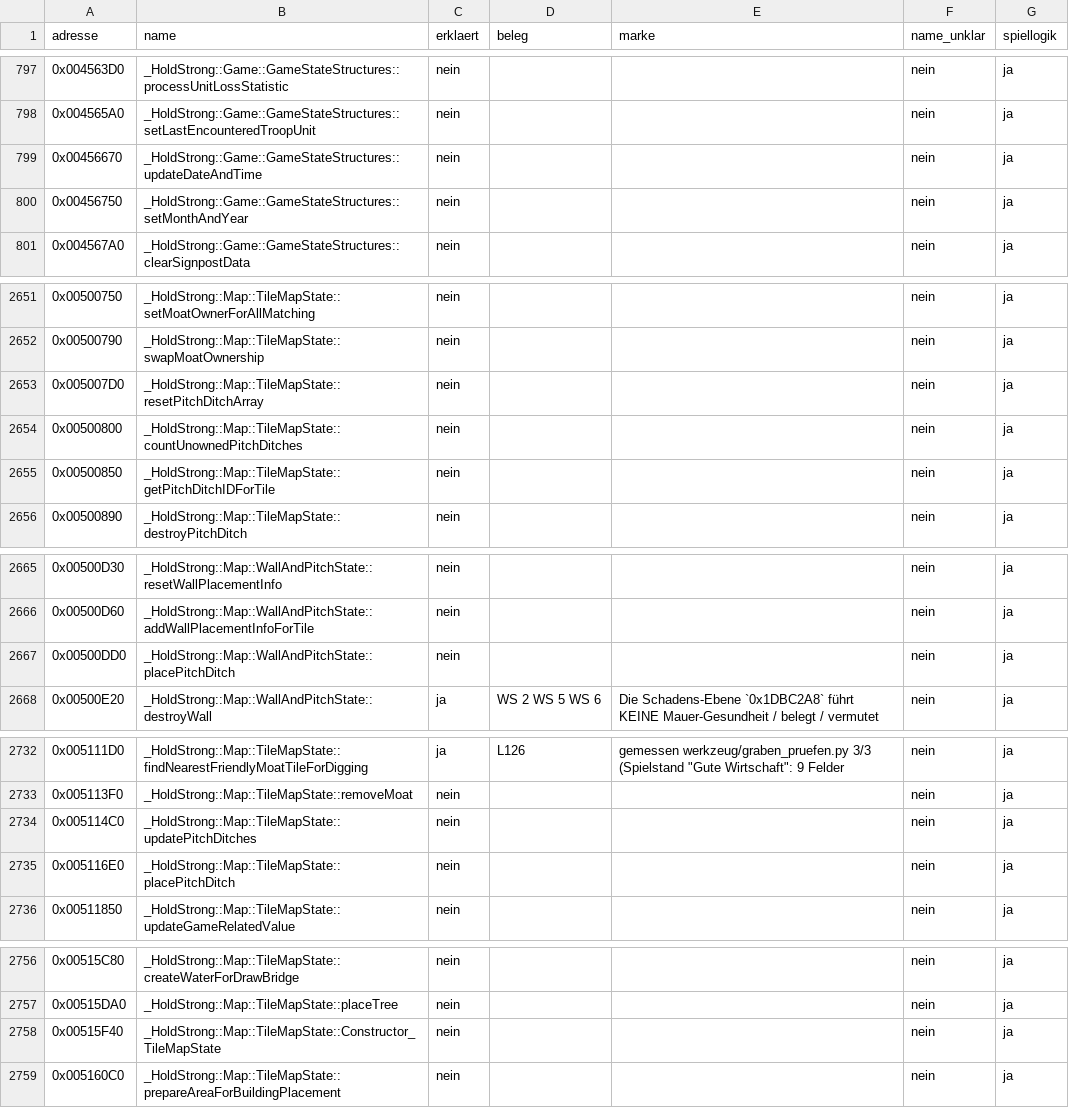
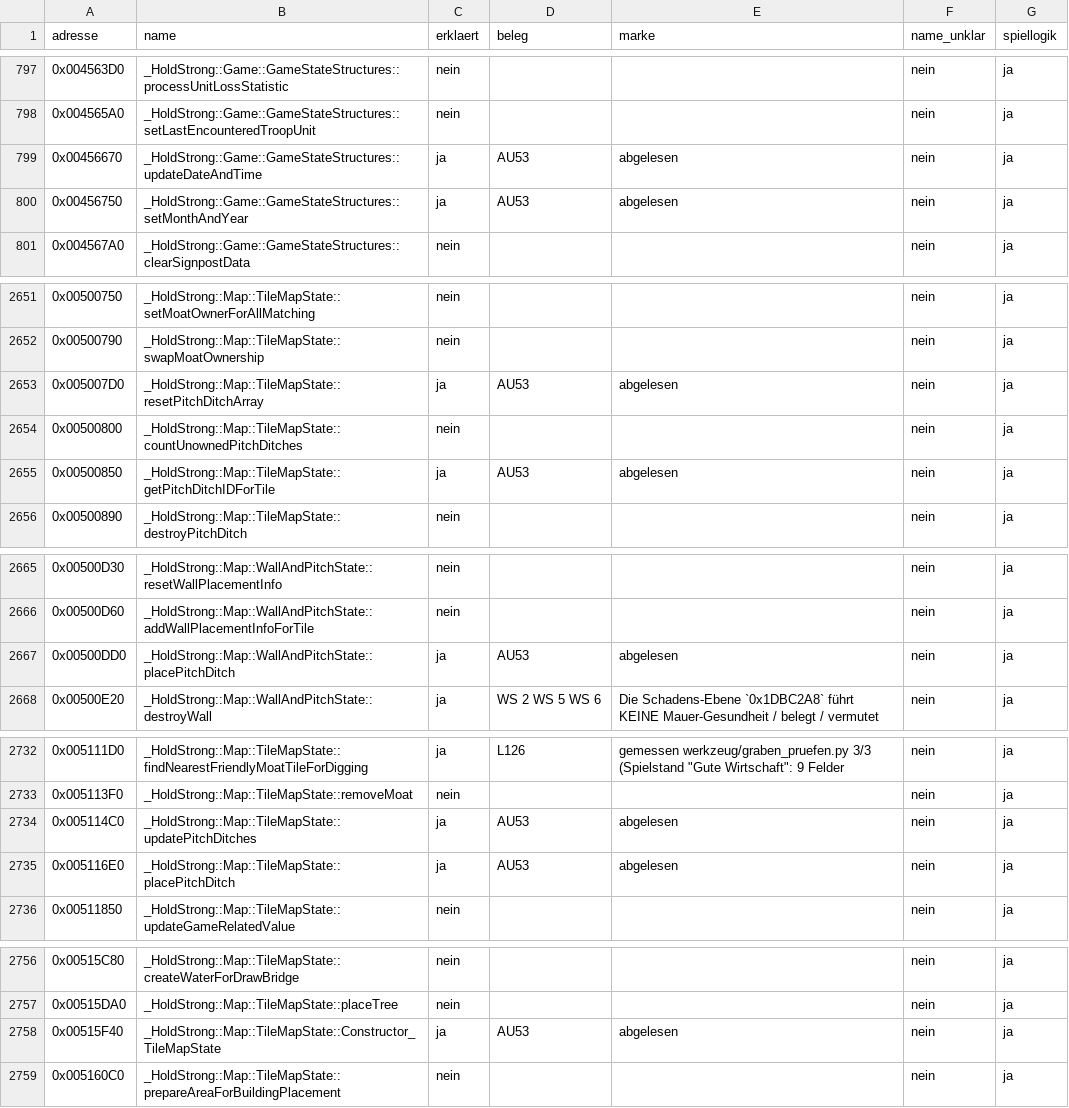
Before and after one commit to DanielFleger/Selfaware-AI, a CSV file: daten/auge_abdeckung_funktionen.csv, drawn as a sheet; only a part is shown, gaps mark what is left out.

Commit message:
B-267: Datum und Pechgruben-Suchgrenze erklaert

```diff
--- a/daten/auge_abdeckung_funktionen.csv
+++ b/daten/auge_abdeckung_funktionen.csv
@@ -798,4 +798,4 @@
 0x004565A0;_HoldStrong::Game::GameStateStructures::setLastEncounteredTroopUnit;nein;;;nein;ja
-0x00456670;_HoldStrong::Game::GameStateStructures::updateDateAndTime;nein;;;nein;ja
-0x00456750;_HoldStrong::Game::GameStateStructures::setMonthAndYear;nein;;;nein;ja
+0x00456670;_HoldStrong::Game::GameStateStructures::updateDateAndTime;ja;AU53;abgelesen;nein;ja
+0x00456750;_HoldStrong::Game::GameStateStructures::setMonthAndYear;ja;AU53;abgelesen;nein;ja
 0x004567A0;_HoldStrong::Game::GameStateStructures::clearSignpostData;nein;;;nein;ja
@@ -2652,5 +2652,5 @@
 0x00500790;_HoldStrong::Map::TileMapState::swapMoatOwnership;nein;;;nein;ja
-0x005007D0;_HoldStrong::Map::TileMapState::resetPitchDitchArray;nein;;;nein;ja
+0x005007D0;_HoldStrong::Map::TileMapState::resetPitchDitchArray;ja;AU53;abgelesen;nein;ja
 0x00500800;_HoldStrong::Map::TileMapState::countUnownedPitchDitches;nein;;;nein;ja
-0x00500850;_HoldStrong::Map::TileMapState::getPitchDitchIDForTile;nein;;;nein;ja
+0x00500850;_HoldStrong::Map::TileMapState::getPitchDitchIDForTile;ja;AU53;abgelesen;nein;ja
 0x00500890;_HoldStrong::Map::TileMapState::destroyPitchDitch;nein;;;nein;ja
@@ -2666,3 +2666,3 @@
 0x00500D60;_HoldStrong::Map::WallAndPitchState::addWallPlacementInfoForTile;nein;;;nein;ja
-0x00500DD0;_HoldStrong::Map::WallAndPitchState::placePitchDitch;nein;;;nein;ja
+0x00500DD0;_HoldStrong::Map::WallAndPitchState::placePitchDitch;ja;AU53;abgelesen;nein;ja
 0x00500E20;_HoldStrong::Map::WallAndPitchState::destroyWall;ja;WS 2 WS 5 WS 6;Die Schadens-Ebene `0x1DBC2A8` führt KEINE Mauer-Gesundheit / belegt / vermutet;nein;ja
@@ -2733,4 +2733,4 @@
 0x005113F0;_HoldStrong::Map::TileMapState::removeMoat;nein;;;nein;ja
-0x005114C0;_HoldStrong::Map::TileMapState::updatePitchDitches;nein;;;nein;ja
-0x005116E0;_HoldStrong::Map::TileMapState::placePitchDitch;nein;;;nein;ja
+0x005114C0;_HoldStrong::Map::TileMapState::updatePitchDitches;ja;AU53;abgelesen;nein;ja
+0x005116E0;_HoldStrong::Map::TileMapState::placePitchDitch;ja;AU53;abgelesen;nein;ja
 0x00511850;_HoldStrong::Map::TileMapState::updateGameRelatedValue;nein;;;nein;ja
@@ -2757,3 +2757,3 @@
 0x00515DA0;_HoldStrong::Map::TileMapState::placeTree;nein;;;nein;ja
-0x00515F40;_HoldStrong::Map::TileMapState::Constructor_TileMapState;nein;;;nein;ja
+0x00515F40;_HoldStrong::Map::TileMapState::Constructor_TileMapState;ja;AU53;abgelesen;nein;ja
 0x005160C0;_HoldStrong::Map::TileMapState::prepareAreaForBuildingPlacement;nein;;;nein;ja
```
Also changed, not shown: daten/auge_abdeckung_felder.csv, 3 other files.
